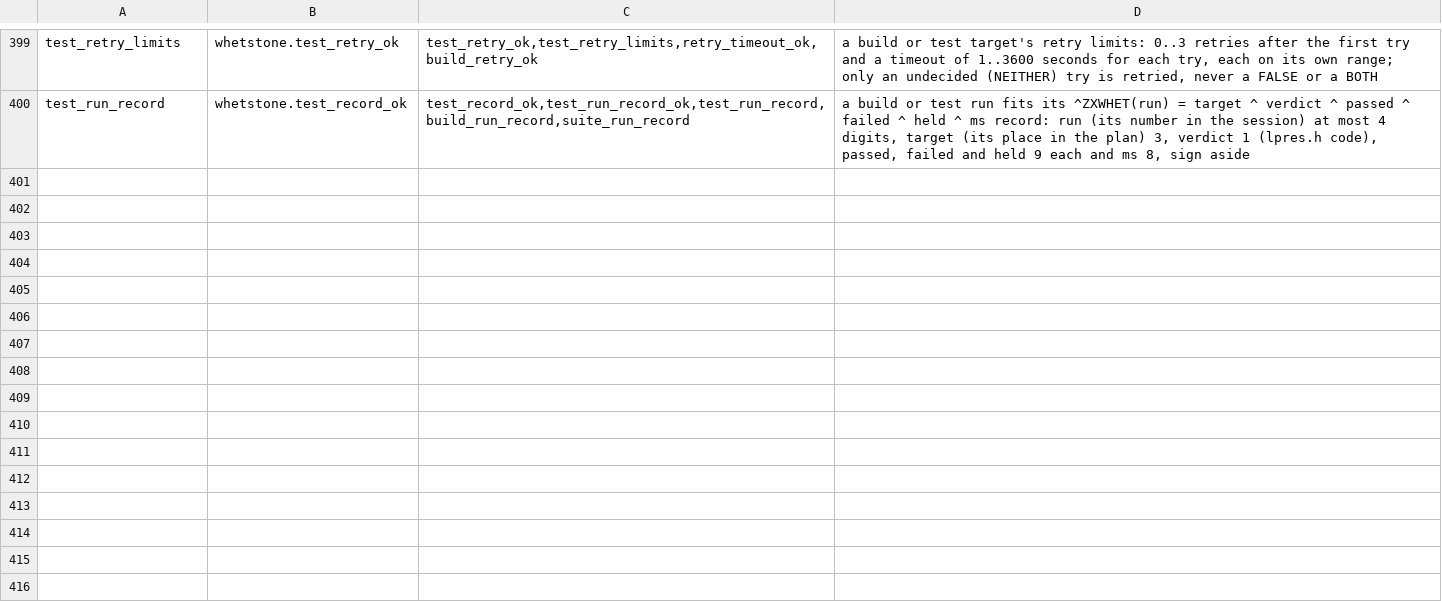
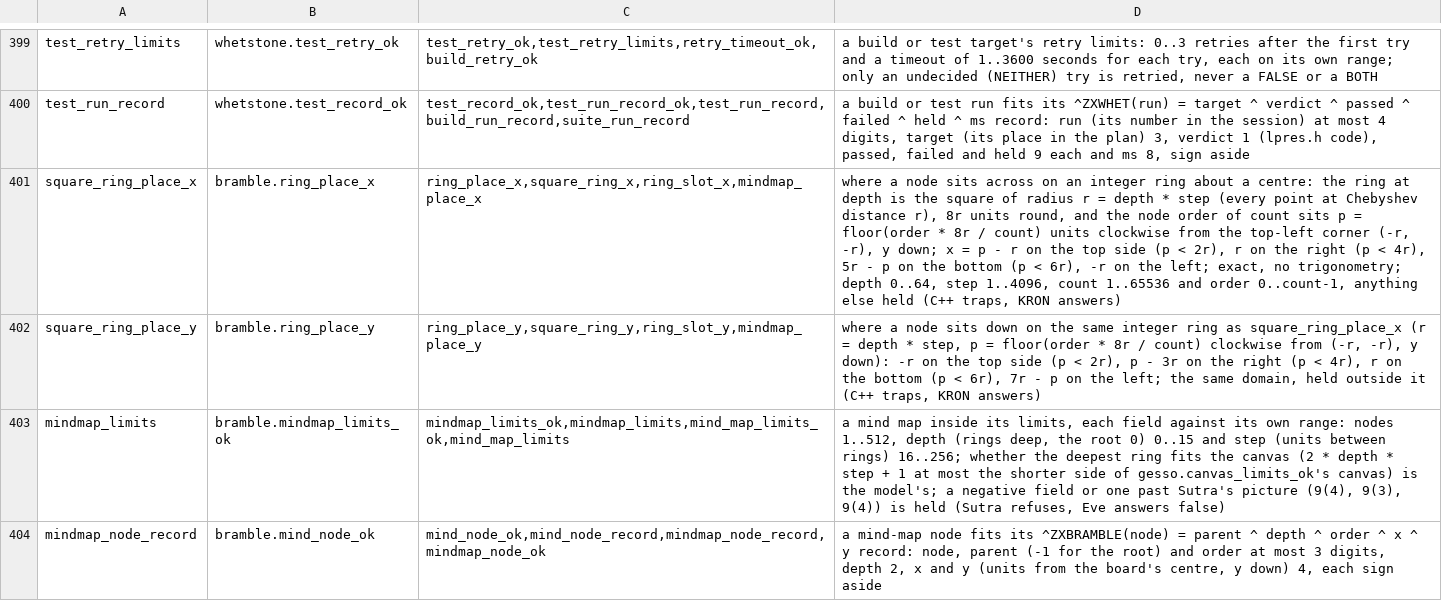
Before and after one commit to sykomiked/ZEDEC-XERO-VULPINE-V1.0.0, a TSV file: kernel/src/apps/CONCEPTS.tsv, drawn as a sheet; only a part is shown, gaps mark what is left out; the diff names each change by its address in the sheet, - before the commit and + after, or states it on an @@ line.

```diff
--- a/kernel/src/apps/CONCEPTS.tsv
+++ b/kernel/src/apps/CONCEPTS.tsv
+row 401: square_ring_place_x | bramble.ring_place_x | ring_place_x,square_ring_x,ring_slot_x,mindmap_place_x | where a node sits across on an integer ring about a centre: the ring at depth is the square of radius r = depth * step (every point at Chebyshev distance r), 8r units round, and the node order of count sits p = floor(order * 8r / count) units clockwise from the top-left corner (-r, -r), y down; x = p - r on the top side (p < 2r), r on the right (p < 4r), 5r - p on the bottom (p < 6r), -r on the left; exact, no trigonometry; depth 0..64, step 1..4096, count 1..65536 and order 0..count-1, anything else held (C++ traps, KRON answers)
+row 402: square_ring_place_y | bramble.ring_place_y | ring_place_y,square_ring_y,ring_slot_y,mindmap_place_y | where a node sits down on the same integer ring as square_ring_place_x (r = depth * step, p = floor(order * 8r / count) clockwise from (-r, -r), y down): -r on the top side (p < 2r), p - 3r on the right (p < 4r), r on the bottom (p < 6r), 7r - p on the left; the same domain, held outside it (C++ traps, KRON answers)
+row 403: mindmap_limits | bramble.mindmap_limits_ok | mindmap_limits_ok,mindmap_limits,mind_map_limits_ok,mind_map_limits | a mind map inside its limits, each field against its own range: nodes 1..512, depth (rings deep, the root 0) 0..15 and step (units between rings) 16..256; whether the deepest ring fits the canvas (2 * depth * step + 1 at most the shorter side of gesso.canvas_limits_ok's canvas) is the model's; a negative field or one past Sutra's picture (9(4), 9(3), 9(4)) is held (Sutra refuses, Eve answers false)
+row 404: mindmap_node_record | bramble.mind_node_ok | mind_node_ok,mind_node_record,mindmap_node_record,mindmap_node_ok | a mind-map node fits its ^ZXBRAMBLE(node) = parent ^ depth ^ order ^ x ^ y record: node, parent (-1 for the root) and order at most 3 digits, depth 2, x and y (units from the board's centre, y down) 4, each sign aside
```
Also changed, not shown: kernel/src/alexandria/SLOTS.tsv, kernel/src/apps/CHECKS.tsv, 20 other files.
